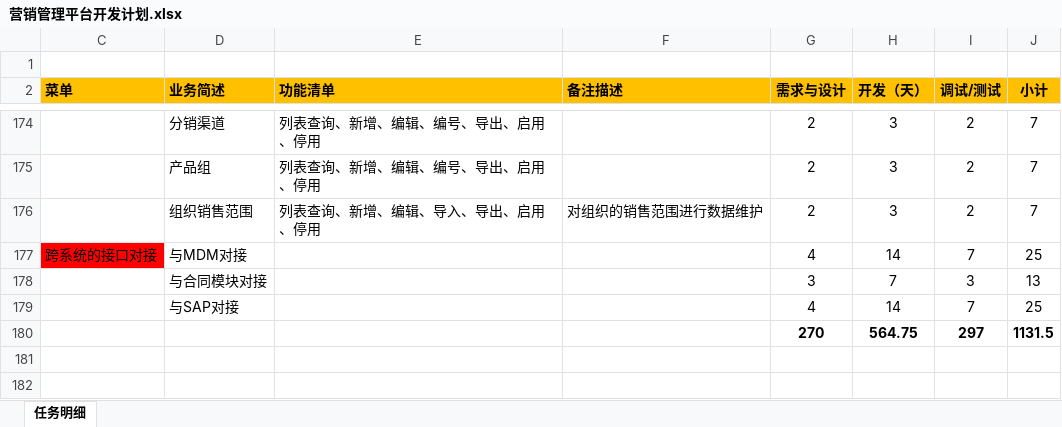
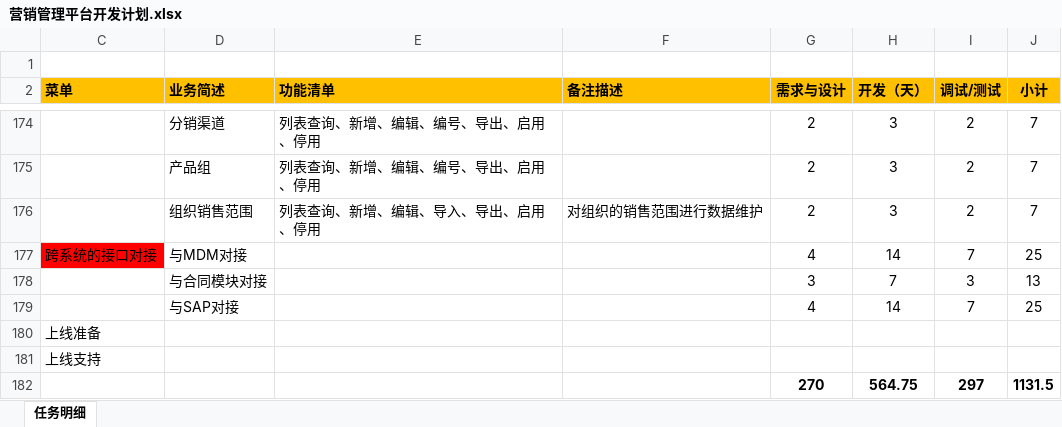
Before and after one commit to yangxq5858/zthx_ocss, an Excel workbook: 2.开发管理/营销管理平台开发计划.xlsx, sheet 任务明细, drawn as a sheet; only a part is shown, gaps mark what is left out; values as stored, in another font and other column widths than the file's, no borders; the diff names each change by its address in the sheet, - before the commit and + after, or states it on an @@ line.

```diff
--- a/2.开发管理/营销管理平台开发计划.xlsx (sheet 任务明细)
+++ b/2.开发管理/营销管理平台开发计划.xlsx (sheet 任务明细)
+row 180: 上线准备
+row 181: 上线支持
```
Also changed, not shown: 9 other files.
